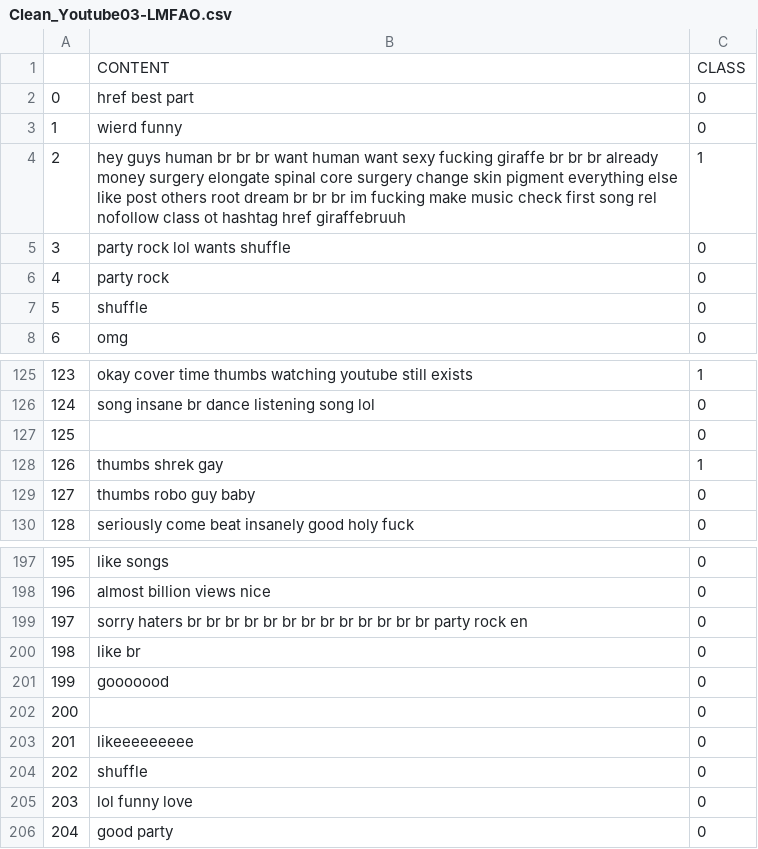
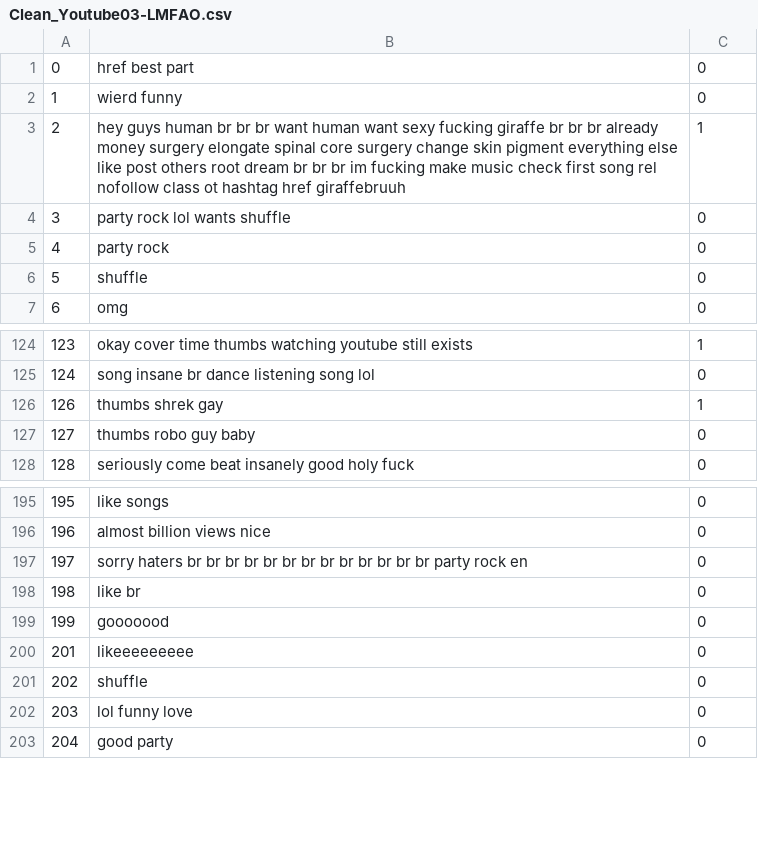
Before and after one commit to SNEHALDD/Group_project, a CSV file: Clean_Data/Cleaned_Files_With_Class/Clean_Youtube03-LMFAO.csv, drawn as a sheet; only a part is shown, gaps mark what is left out.

```diff
--- a/Clean_Data/Cleaned_Files_With_Class/Clean_Youtube03-LMFAO.csv
+++ b/Clean_Data/Cleaned_Files_With_Class/Clean_Youtube03-LMFAO.csv
@@ -1,2 +1 @@
-,CONTENT,CLASS
 0,href best part,0
@@ -126,3 +125,2 @@
 124,song insane br dance listening song lol,0
-125,,0
 126,thumbs shrek gay,1
@@ -201,3 +199,2 @@
 199,gooooood,0
-200,,0
 201,likeeeeeeeee,0
```
Also changed, not shown: Clean_Data/Cleaned_Files_With_Class/Clean_Youtube01-Psy.csv, Clean_Data/Cleaned_Files_With_Class/Clean_Youtube05-Shakira.csv, 2 other files.
